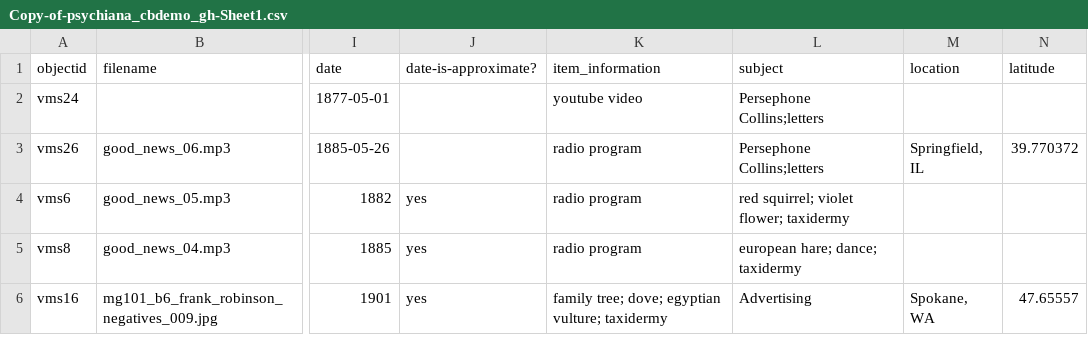
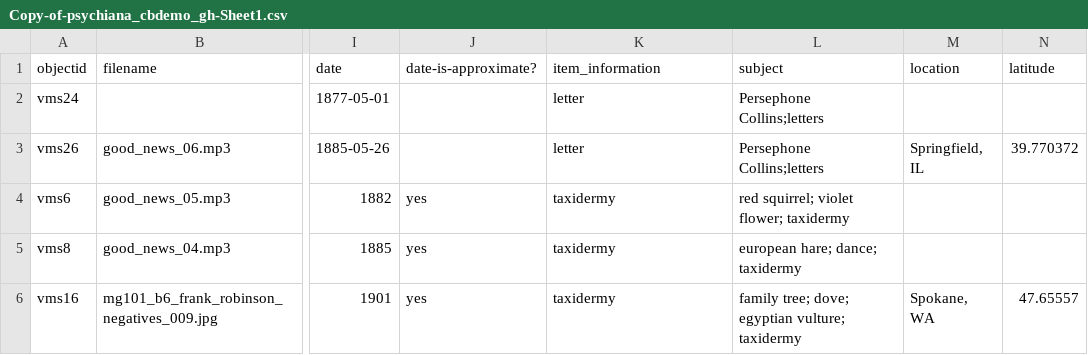
Before and after one commit to TwilightGnome/CollectionBuilder, a CSV file: _data/Copy-of-psychiana_cbdemo_gh-Sheet1.csv, drawn as a sheet; only a part is shown, gaps mark what is left out; the diff names each change by its address in the sheet, - before the commit and + after, or states it on an @@ line.

Commit message:
Update Copy-of-psychiana_cbdemo_gh-Sheet1.csv

```diff
--- a/_data/Copy-of-psychiana_cbdemo_gh-Sheet1.csv
+++ b/_data/Copy-of-psychiana_cbdemo_gh-Sheet1.csv
-K2 (item_information): youtube video
+K2 (item_information): letter
-K3 (item_information): radio program
+K3 (item_information): letter
-K4:K5 (item_information): radio program
+K4:K5 (item_information): taxidermy
-K6 (item_information): family tree; dove; egyptian vulture; taxidermy
+K6 (item_information): taxidermy
-L6 (subject): Advertising
+L6 (subject): family tree; dove; egyptian vulture; taxidermy
```
